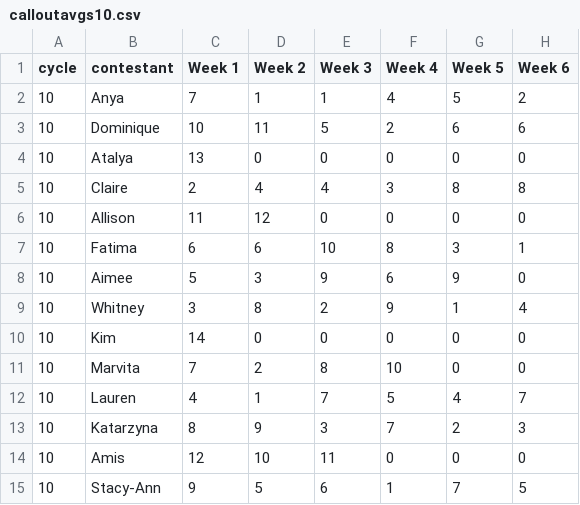
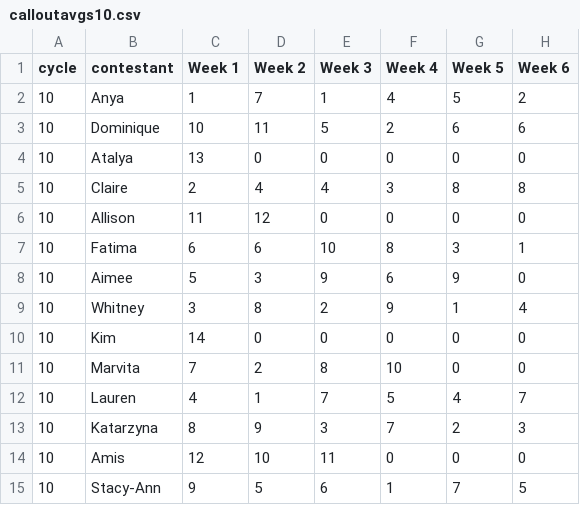
Before and after one commit to elbertwang3/antm, a CSV file: data/calloutavgs10.csv, drawn as a sheet; only a part is shown; the diff names each change by its address in the sheet, - before the commit and + after, or states it on an @@ line.

```diff
--- a/data/calloutavgs10.csv
+++ b/data/calloutavgs10.csv
-C2 (Week 1): 7
+C2 (Week 1): 1
-D2 (Week 2): 1
+D2 (Week 2): 7
```
Also changed, not shown: 11 other files.
